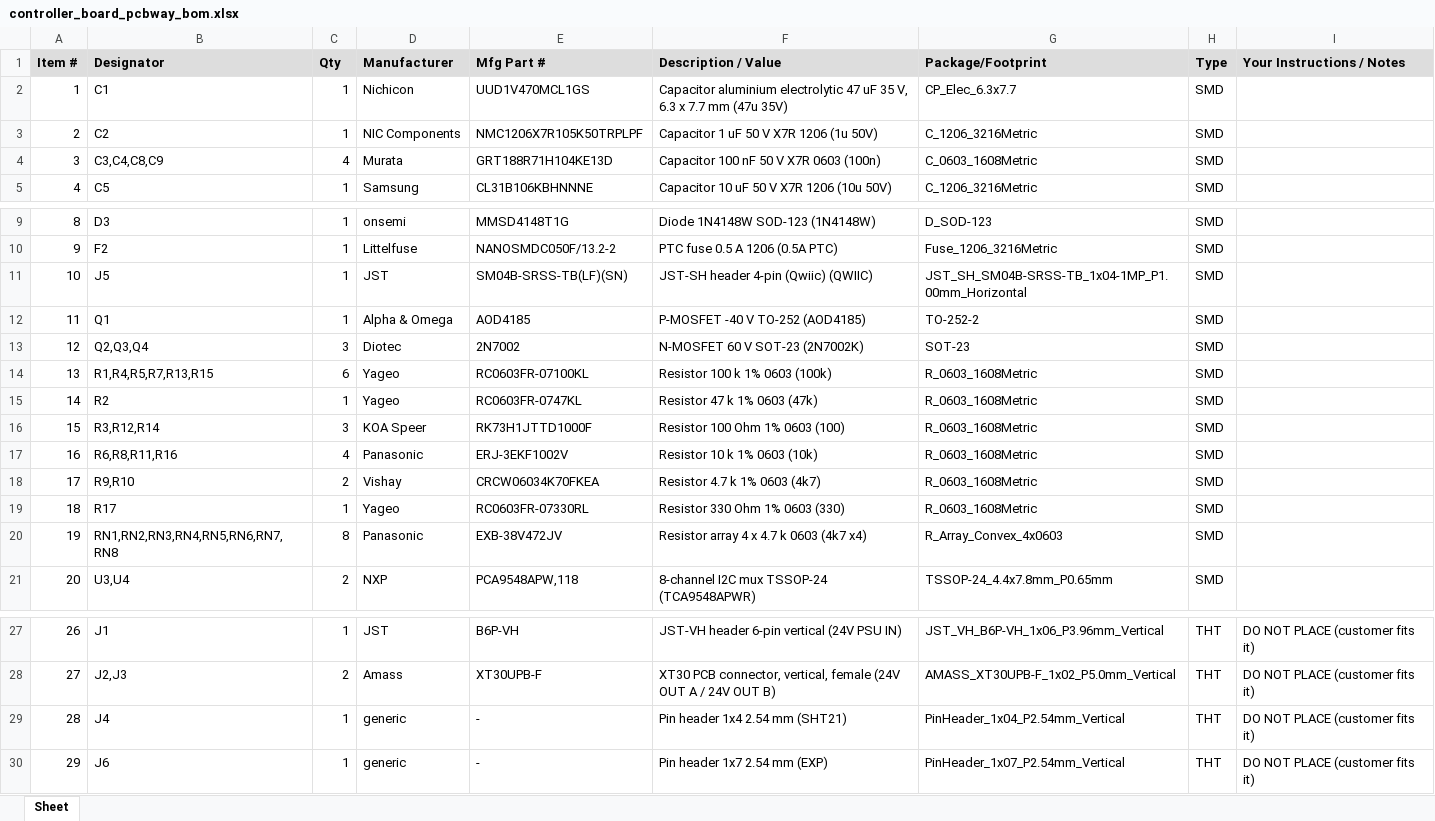
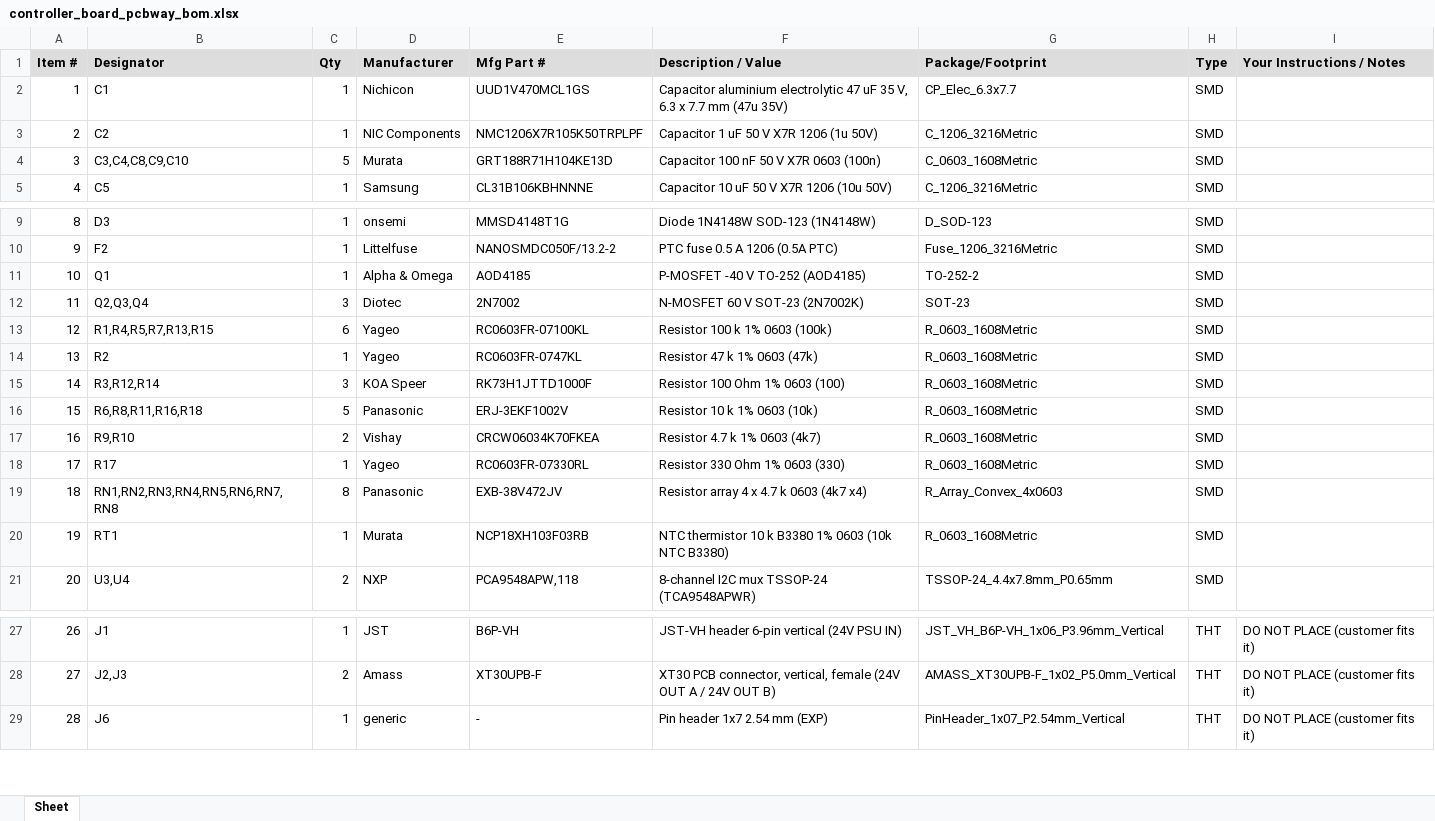
Before and after one commit to Gultak/parkside-charger, an Excel workbook: electronics/controller-board/fab/pcbway/controller_board_pcbway_bom.xlsx, sheet Sheet, drawn as a sheet; only a part is shown, gaps mark what is left out; values as stored, in another font and other column widths than the file's, no borders; removed rows and columns are numbered as before the commit, all else as after; the diff names each change by its address in the sheet, - before the commit and + after, or states it on an @@ line.

```diff
--- a/electronics/controller-board/fab/pcbway/controller_board_pcbway_bom.xlsx (sheet Sheet)
+++ b/electronics/controller-board/fab/pcbway/controller_board_pcbway_bom.xlsx (sheet Sheet)
-B4 (Designator): C3,C4,C8,C9
+B4 (Designator): C3,C4,C8,C9,C10
-C4 (Qty): 4
+C4 (Qty): 5
-row 11: 10 | J5 | 1 | JST | SM04B-SRSS-TB(LF)(SN) | JST-SH header 4-pin (Qwiic) (QWIIC) | JST_SH_SM04B-SRSS-TB_1x04-1MP_P1.00mm_Horizontal | SMD
@@ column A (Item #) renumbered from row 11 down @@
-B16 (Designator): R6,R8,R11,R16
+B16 (Designator): R6,R8,R11,R16,R18
-C16 (Qty): 4
+C16 (Qty): 5
+row 20: 19 | RT1 | 1 | Murata | NCP18XH103F03RB | NTC thermistor 10 k B3380 1% 0603 (10k NTC B3380) | R_0603_1608Metric | SMD
-row 29: 28 | J4 | 1 | generic | - | Pin header 1x4 2.54 mm (SHT21) | PinHeader_1x04_P2.54mm_Vertical | THT | DO NOT PLACE (customer fits it)
```
Also changed, not shown: electronics/controller-board/fab/pcbway/controller_board_pcbway_cpl.xlsx, 44 other files.
